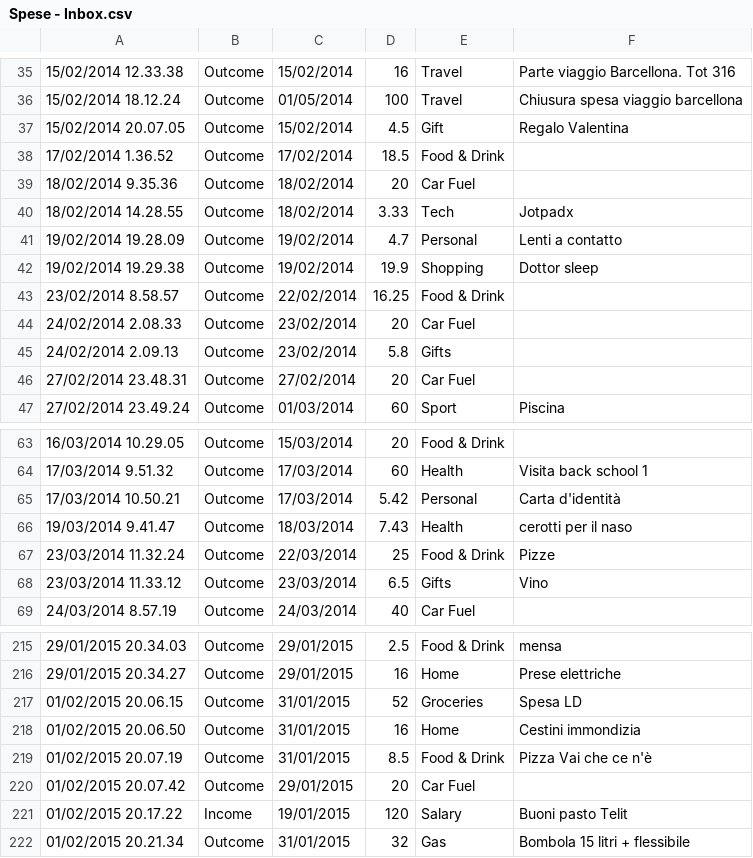
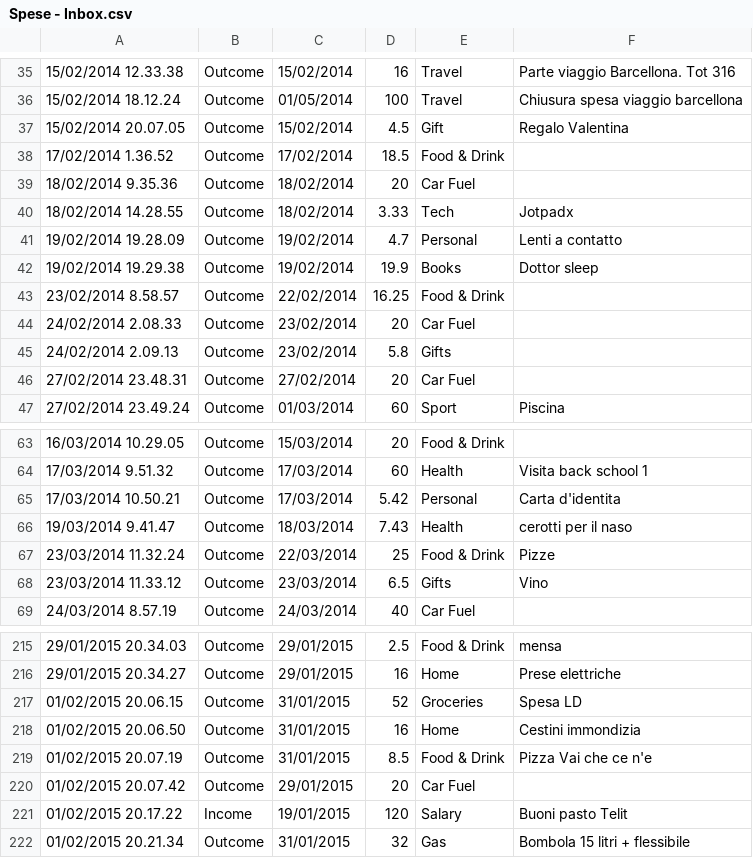
Before and after one commit to clobrano/secret-octo-wookie, a CSV file: Spese - Inbox.csv, drawn as a sheet; only a part is shown, gaps mark what is left out.

```diff
--- a/Spese - Inbox.csv
+++ b/Spese - Inbox.csv
@@ -41,3 +41,3 @@
 19/02/2014 19.28.09,Outcome,19/02/2014,"4.7",Personal,Lenti a contatto
-19/02/2014 19.29.38,Outcome,19/02/2014,"19.9",Shopping,Dottor sleep
+19/02/2014 19.29.38,Outcome,19/02/2014,"19.9",Books,Dottor sleep
 23/02/2014 8.58.57,Outcome,22/02/2014,"16.25",Food & Drink,
@@ -64,3 +64,3 @@
 17/03/2014 9.51.32,Outcome,17/03/2014,60,Health,Visita back school 1
-17/03/2014 10.50.21,Outcome,17/03/2014,"5.42",Personal,Carta d'identità
+17/03/2014 10.50.21,Outcome,17/03/2014,"5.42",Personal,Carta d'identita
 19/03/2014 9.41.47,Outcome,18/03/2014,"7.43",Health,cerotti per il naso
@@ -259,3 +259,3 @@
 01/02/2015 20.06.50,Outcome,31/01/2015,16,Home,Cestini immondizia
-01/02/2015 20.07.19,Outcome,31/01/2015,"8.5",Food & Drink,"Pizza Vai che ce n'è"
+01/02/2015 20.07.19,Outcome,31/01/2015,"8.5",Food & Drink,"Pizza Vai che ce n'e"
 01/02/2015 20.07.42,Outcome,29/01/2015,20,Car Fuel,
```
Also changed, not shown: 2 other files.
